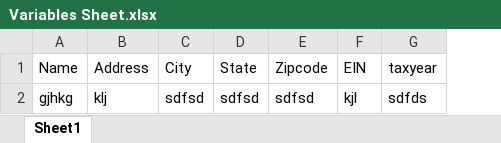
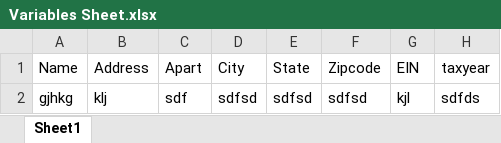
Before and after one commit to Suffolk-LASM/Fall-2016-Course-Site, an Excel workbook: students/ssvirk/Variables Sheet.xlsx, sheet Sheet1, drawn as a sheet; only a part is shown; values as stored, in another font and other column widths than the file's, no borders; the diff names each change by its address in the sheet, - before the commit and + after, or states it on an @@ line.

```diff
--- a/students/ssvirk/Variables Sheet.xlsx (sheet Sheet1)
+++ b/students/ssvirk/Variables Sheet.xlsx (sheet Sheet1)
+column C (Apart), row 2: sdf
```
Also changed, not shown: 3 other files.
